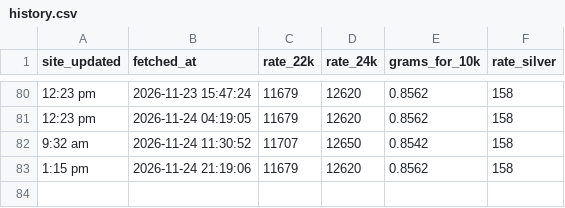
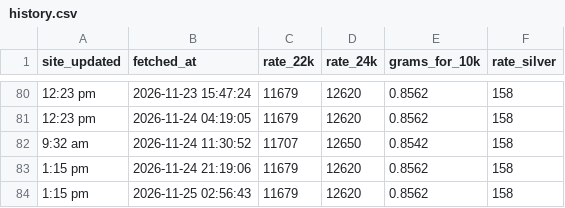
Before and after one commit to Yogiraj-Patil/gold-price-tracker, a CSV file: data/history.csv, drawn as a sheet; only a part is shown, gaps mark what is left out.

```diff
--- a/data/history.csv
+++ b/data/history.csv
@@ -83 +83,2 @@ site_updated,fetched_at,rate_22k,rate_24k,grams_for_10k,rate_silver
 1:15 pm,2026-11-24 21:19:06,11679,12620,0.8562,158
+1:15 pm,2026-11-25 02:56:43,11679,12620,0.8562,158
```
Also changed, not shown: data/chandukaka-alandi/history.csv, 3 other files.
